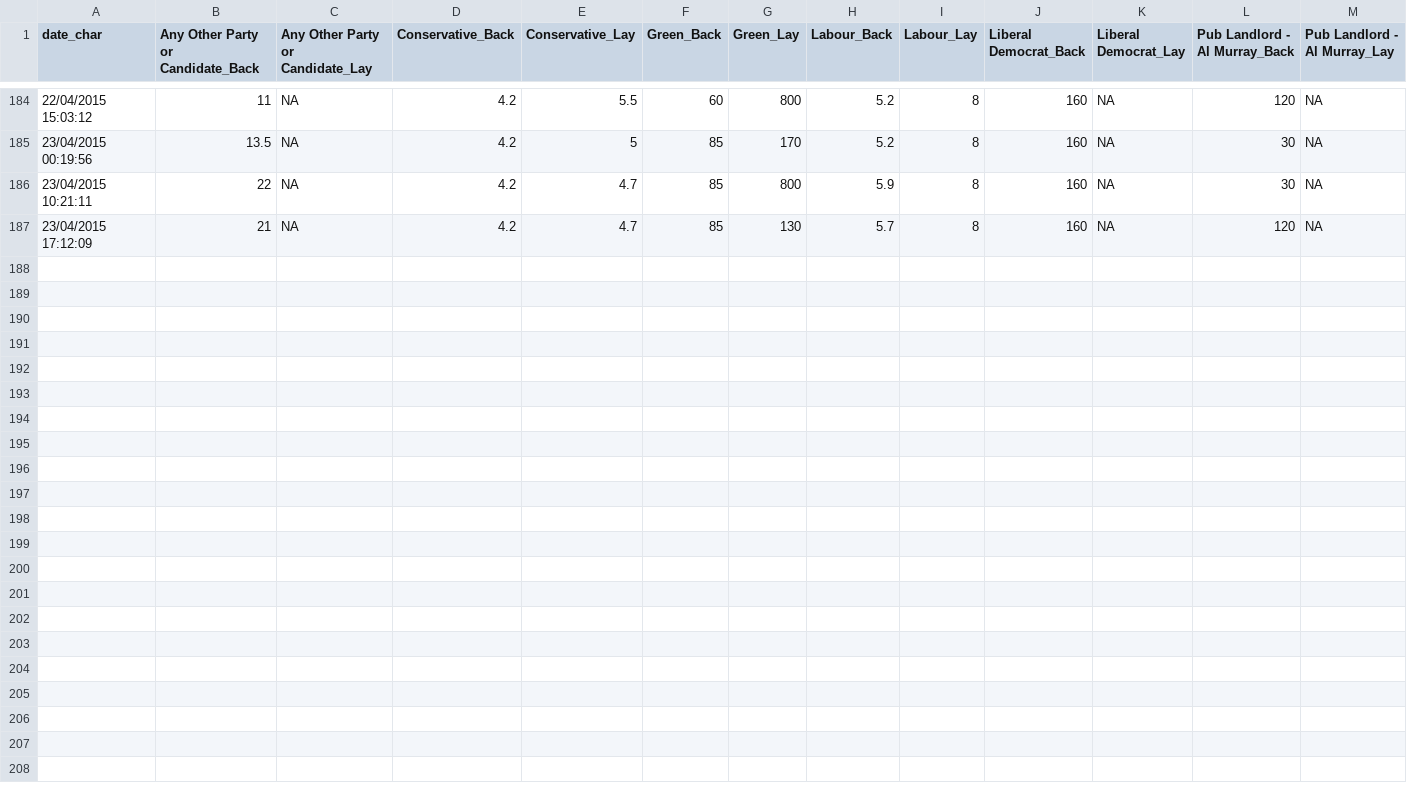
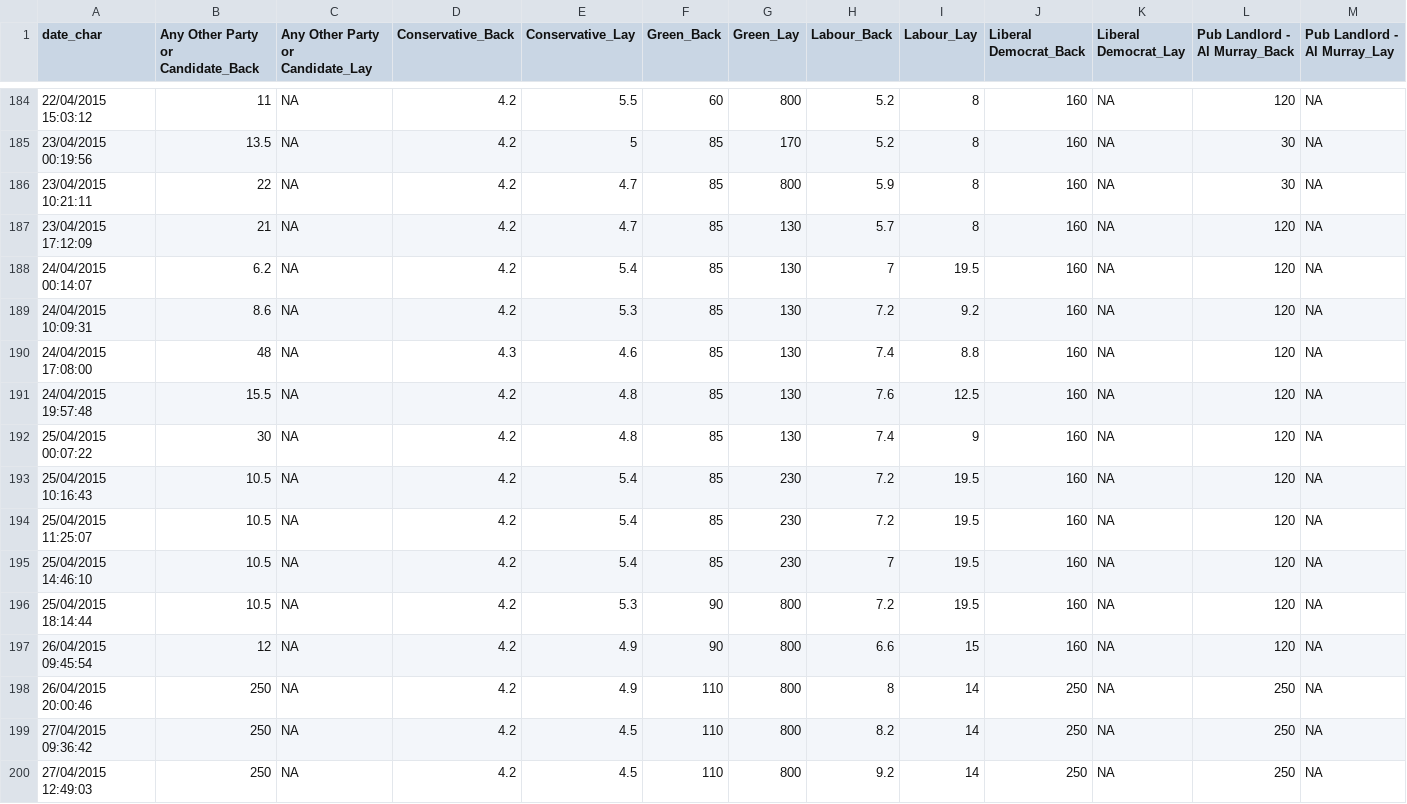
Before and after one commit to NimaHRaja/UK_GeneralElection_2015, a CSV file: Betfair_UKPolitics/Outputs/South Thanet Market/SouthThanet_Market_Data.csv, drawn as a sheet; only a part is shown, gaps mark what is left out; rows hold the shown columns only; the diff names each change by its address in the sheet, - before the commit and + after, or states it on an @@ line.

```diff
--- a/Betfair_UKPolitics/Outputs/South Thanet Market/SouthThanet_Market_Data.csv
+++ b/Betfair_UKPolitics/Outputs/South Thanet Market/SouthThanet_Market_Data.csv
+row 188: 24/04/2015 00:14:07 | 6.2 | NA | 4.2 | 5.4 | 85 | 130 | 7 | 19.5 | 160 | NA | 120 | NA
+row 189: 24/04/2015 10:09:31 | 8.6 | NA | 4.2 | 5.3 | 85 | 130 | 7.2 | 9.2 | 160 | NA | 120 | NA
+row 190: 24/04/2015 17:08:00 | 48 | NA | 4.3 | 4.6 | 85 | 130 | 7.4 | 8.8 | 160 | NA | 120 | NA
+row 191: 24/04/2015 19:57:48 | 15.5 | NA | 4.2 | 4.8 | 85 | 130 | 7.6 | 12.5 | 160 | NA | 120 | NA
+row 192: 25/04/2015 00:07:22 | 30 | NA | 4.2 | 4.8 | 85 | 130 | 7.4 | 9 | 160 | NA | 120 | NA
+row 193: 25/04/2015 10:16:43 | 10.5 | NA | 4.2 | 5.4 | 85 | 230 | 7.2 | 19.5 | 160 | NA | 120 | NA
+row 194: 25/04/2015 11:25:07 | 10.5 | NA | 4.2 | 5.4 | 85 | 230 | 7.2 | 19.5 | 160 | NA | 120 | NA
+row 195: 25/04/2015 14:46:10 | 10.5 | NA | 4.2 | 5.4 | 85 | 230 | 7 | 19.5 | 160 | NA | 120 | NA
+row 196: 25/04/2015 18:14:44 | 10.5 | NA | 4.2 | 5.3 | 90 | 800 | 7.2 | 19.5 | 160 | NA | 120 | NA
+row 197: 26/04/2015 09:45:54 | 12 | NA | 4.2 | 4.9 | 90 | 800 | 6.6 | 15 | 160 | NA | 120 | NA
+row 198: 26/04/2015 20:00:46 | 250 | NA | 4.2 | 4.9 | 110 | 800 | 8 | 14 | 250 | NA | 250 | NA
+row 199: 27/04/2015 09:36:42 | 250 | NA | 4.2 | 4.5 | 110 | 800 | 8.2 | 14 | 250 | NA | 250 | NA
+row 200: 27/04/2015 12:49:03 | 250 | NA | 4.2 | 4.5 | 110 | 800 | 9.2 | 14 | 250 | NA | 250 | NA
```
Also changed, not shown: Betfair_UKPolitics/Outputs/Majority Market/Majority_Market_Data.csv, Betfair_UKPolitics/Outputs/Most Seats Market/Most_Seats_Market_Data.csv, 38 other files.
